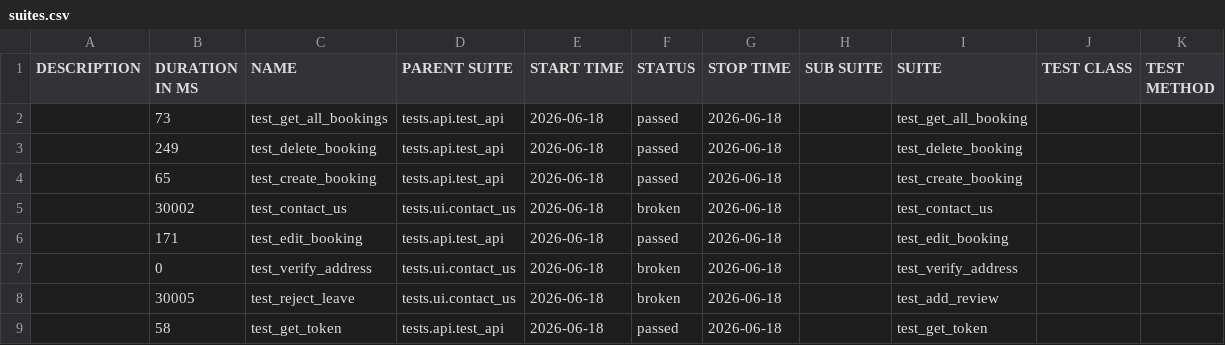
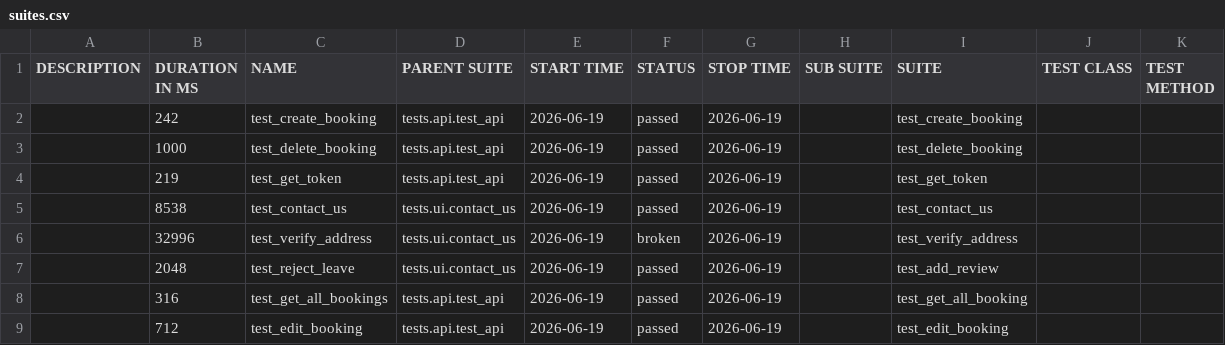
Before and after one commit to LuisVu99/Demo_for_CI_CD, a CSV file: data/suites.csv, drawn as a sheet.

```diff
--- a/data/suites.csv
+++ b/data/suites.csv
@@ -1,9 +1,9 @@
 "DESCRIPTION","DURATION IN MS","NAME","PARENT SUITE","START TIME","STATUS","STOP TIME","SUB SUITE","SUITE","TEST CLASS","TEST METHOD"
-"","73","test_get_all_bookings","tests.api.test_api","2026-06-18","passed","2026-06-18","","test_get_all_booking","",""
-"","249","test_delete_booking","tests.api.test_api","2026-06-18","passed","2026-06-18","","test_delete_booking","",""
-"","65","test_create_booking","tests.api.test_api","2026-06-18","passed","2026-06-18","","test_create_booking","",""
-"","30002","test_contact_us","tests.ui.contact_us","2026-06-18","broken","2026-06-18","","test_contact_us","",""
-"","171","test_edit_booking","tests.api.test_api","2026-06-18","passed","2026-06-18","","test_edit_booking","",""
-"","0","test_verify_address","tests.ui.contact_us","2026-06-18","broken","2026-06-18","","test_verify_address","",""
-"","30005","test_reject_leave","tests.ui.contact_us","2026-06-18","broken","2026-06-18","","test_add_review","",""
-"","58","test_get_token","tests.api.test_api","2026-06-18","passed","2026-06-18","","test_get_token","",""
+"","242","test_create_booking","tests.api.test_api","2026-06-19","passed","2026-06-19","","test_create_booking","",""
+"","1000","test_delete_booking","tests.api.test_api","2026-06-19","passed","2026-06-19","","test_delete_booking","",""
+"","219","test_get_token","tests.api.test_api","2026-06-19","passed","2026-06-19","","test_get_token","",""
+"","8538","test_contact_us","tests.ui.contact_us","2026-06-19","passed","2026-06-19","","test_contact_us","",""
+"","32996","test_verify_address","tests.ui.contact_us","2026-06-19","broken","2026-06-19","","test_verify_address","",""
+"","2048","test_reject_leave","tests.ui.contact_us","2026-06-19","passed","2026-06-19","","test_add_review","",""
+"","316","test_get_all_bookings","tests.api.test_api","2026-06-19","passed","2026-06-19","","test_get_all_booking","",""
+"","712","test_edit_booking","tests.api.test_api","2026-06-19","passed","2026-06-19","","test_edit_booking","",""
```
Also changed, not shown: 59 other files.
